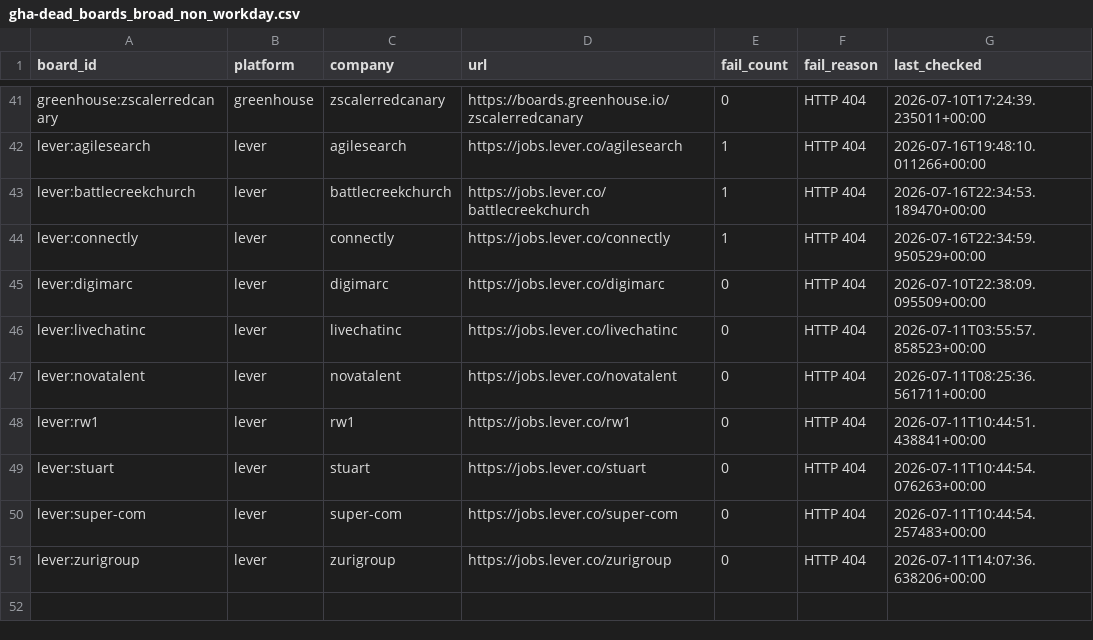
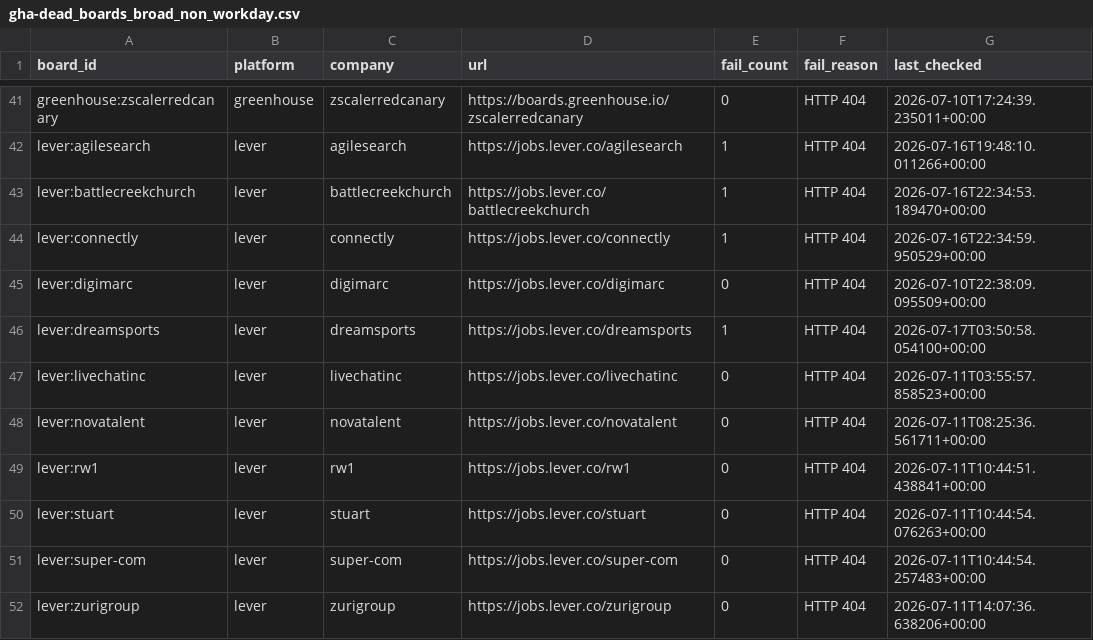
Before and after one commit to chandalagufus/job, a CSV file: state/gha-dead_boards_broad_non_workday.csv, drawn as a sheet; only a part is shown, gaps mark what is left out; the diff names each change by its address in the sheet, - before the commit and + after, or states it on an @@ line.

```diff
--- a/state/gha-dead_boards_broad_non_workday.csv
+++ b/state/gha-dead_boards_broad_non_workday.csv
+row 46: lever:dreamsports | lever | dreamsports | https://jobs.lever.co/dreamsports | 1 | HTTP 404 | 2026-07-17T03:50:58.054100+00:00
```
Also changed, not shown: 1 other file.
